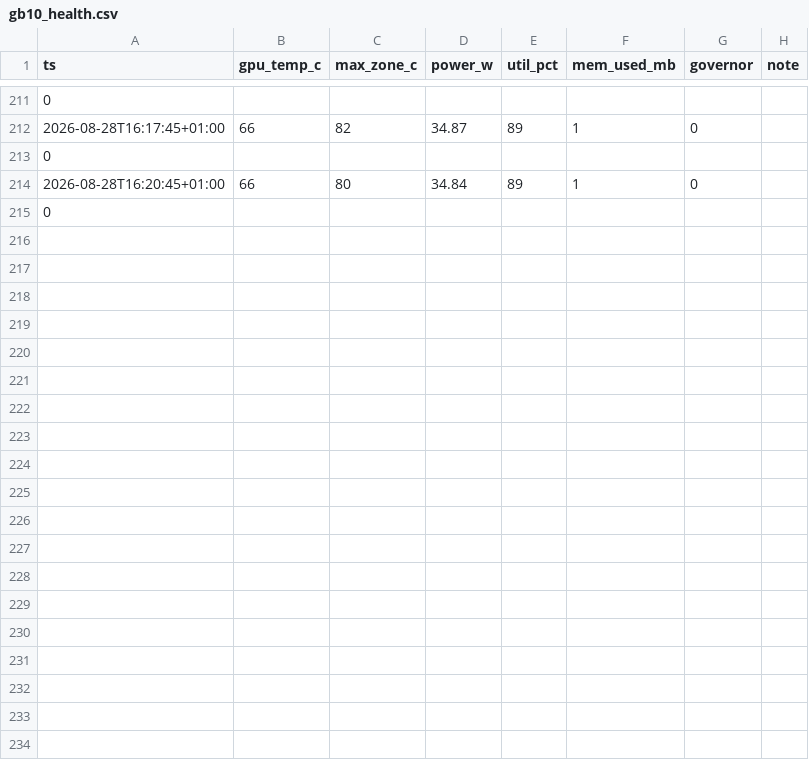
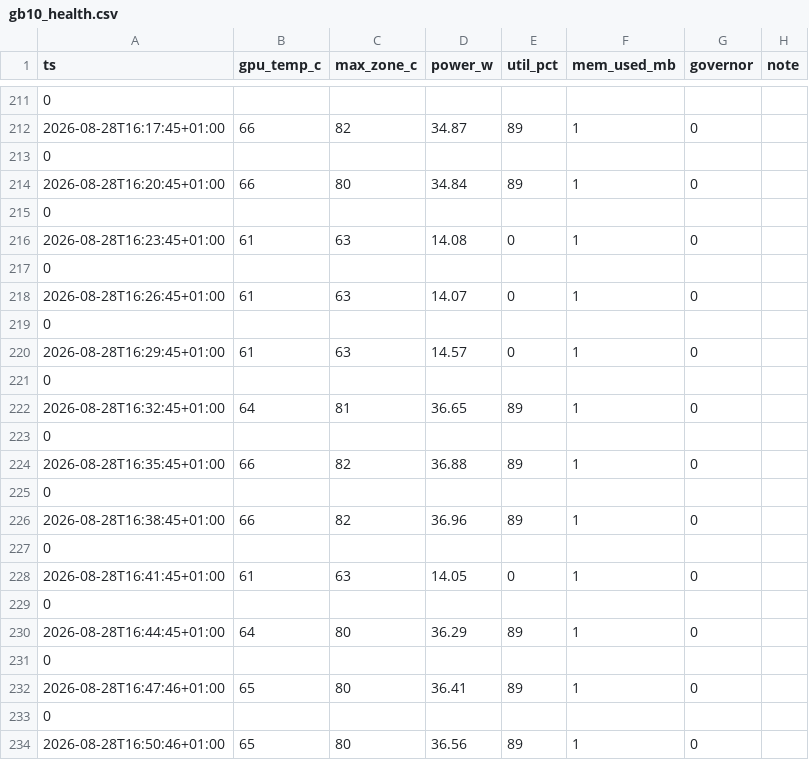
Before and after one commit to SharathSPhD/game-llm, a CSV file: results/scale/gb10_health.csv, drawn as a sheet; only a part is shown, gaps mark what is left out; the diff covers the shown part only.

Commit message:
efe-autoresearch skill created at user level and used: cycle 27 belief state and ranking recorded, CLAUDE.md now points at the skill rather than describing a loop that had no implementation. The ranking puts cross-examination first (running), then two actions the programme had not planned — serving latency owed under ADR 0009, and a plain domain-router baseline so F33's ten-point headroom is measured against the cheapest mechanism before any council machinery is credited with it

```diff
--- a/results/scale/gb10_health.csv
+++ b/results/scale/gb10_health.csv
@@ -215 +215,20 @@ ts,gpu_temp_c,max_zone_c,power_w,util_pct,mem_used_mb,governor,note
 0
+2026-08-28T16:23:45+01:00,61,63,14.08,0,1,0
+0
+2026-08-28T16:26:45+01:00,61,63,14.07,0,1,0
+0
+2026-08-28T16:29:45+01:00,61,63,14.57,0,1,0
+0
+2026-08-28T16:32:45+01:00,64,81,36.65,89,1,0
+0
+2026-08-28T16:35:45+01:00,66,82,36.88,89,1,0
+0
+2026-08-28T16:38:45+01:00,66,82,36.96,89,1,0
+0
+2026-08-28T16:41:45+01:00,61,63,14.05,0,1,0
+0
+2026-08-28T16:44:45+01:00,64,80,36.29,89,1,0
+0
+2026-08-28T16:47:46+01:00,65,80,36.41,89,1,0
+0
+2026-08-28T16:50:46+01:00,65,80,36.56,89,1,0
```
Also changed, not shown: 9 added rows elsewhere in this file, 9 other files.
